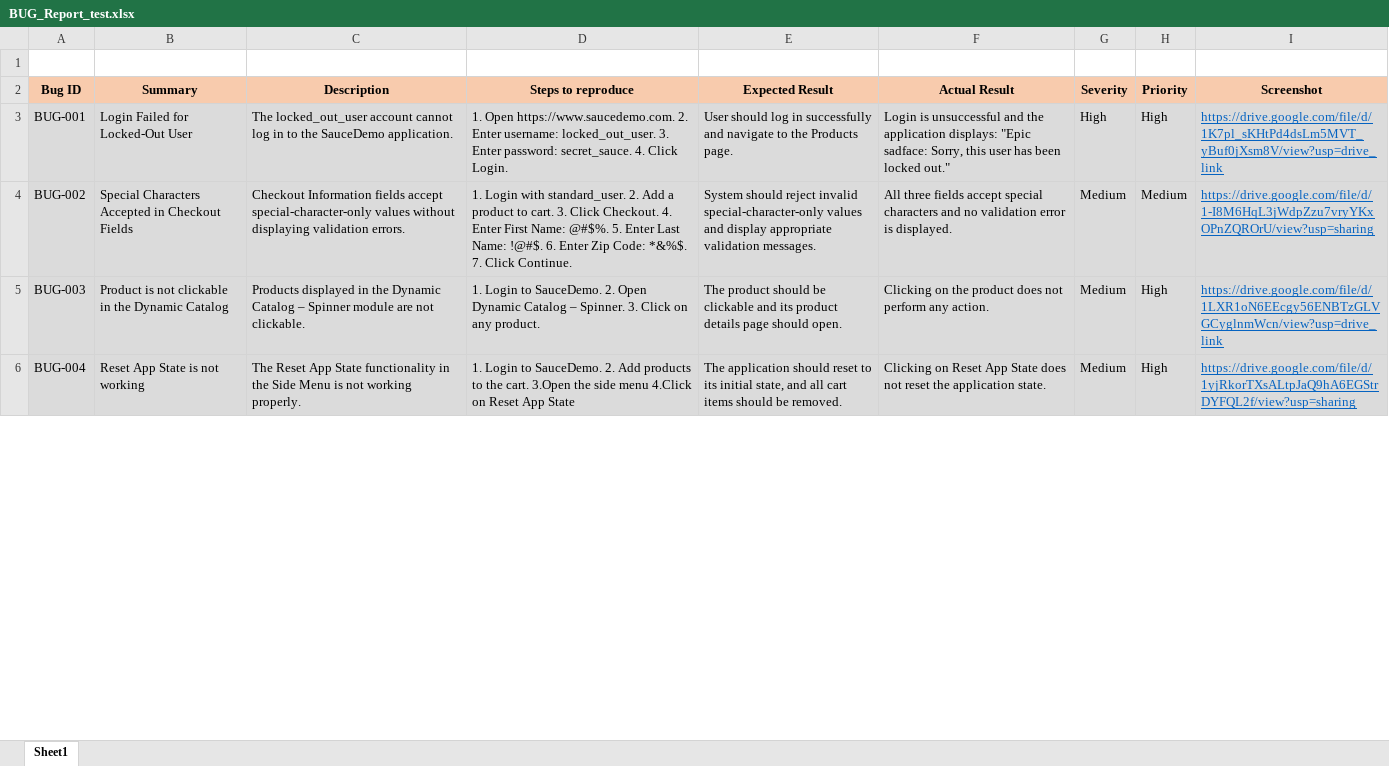
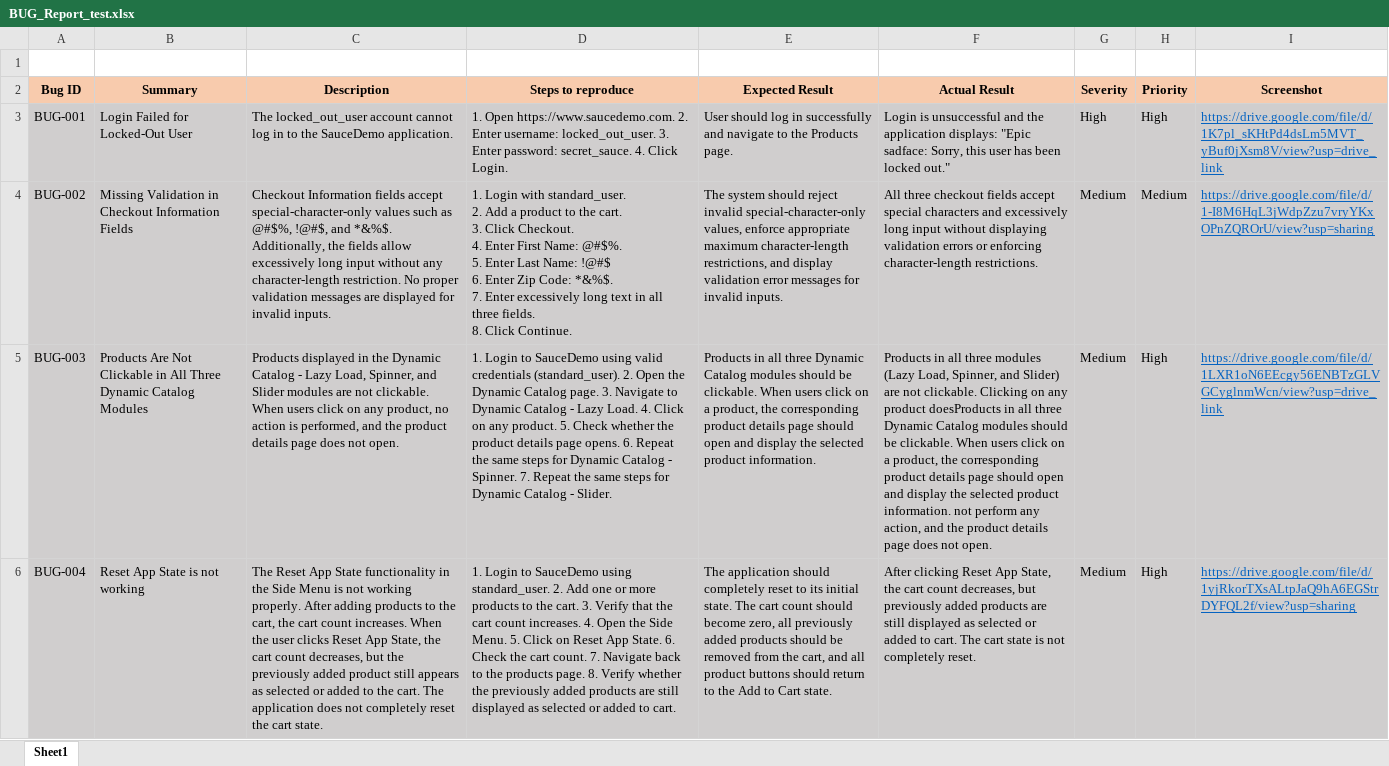
Before and after one commit to Suraj931525/Saucedemo-QA-Testing, an Excel workbook: BUG_Report_test.xlsx, sheet Sheet1, drawn as a sheet; only a part is shown; values as stored, in another font and other column widths than the file's, no borders; ↵ is a line break in a cell; the diff covers the shown part only; the diff names each change by its address in the sheet, - before the commit and + after, or states it on an @@ line.

Commit message:
update bug report

```diff
--- a/BUG_Report_test.xlsx (sheet Sheet1)
+++ b/BUG_Report_test.xlsx (sheet Sheet1)
-B4 (Summary): Special Characters Accepted in Checkout Fields
+B4 (Summary): Missing Validation in Checkout Information Fields
-C4 (Description): …special-character-only values without displaying validation errors.
+C4 (Description): …special-character-only values such as @#$%, !@#$, and *&%$. Additionally, the fields allow excessively long input without any character-length restriction. No proper validation messages are displayed for invalid inputs.
-D4 (Steps to reproduce): …product to cart. 3. Click Checkout. 4. Enter First Name: @#$%. 5. Enter Last Name: !@#$. 6. Enter Zip Code: *&%$. 7. Click Continue.
+D4 (Steps to reproduce): …product to the cart. ↵ 3. Click Checkout. ↵ 4. Enter First Name: @#$%. ↵ 5. Enter Last Name: !@#$ ↵ 6. Enter Zip Code: *&%$. ↵ 7. Enter excessively long text in all three fields. ↵ 8. Click Continue.
-E4 (Expected Result): System should reject invalid special-character-only values and display appropriate validation messages.
+E4 (Expected Result): The system should reject invalid special-character-only values, enforce appropriate maximum character-length restrictions, and display validation error messages for invalid inputs.
-F4 (Actual Result): All three fields accept special characters and no validation error is displayed.
+F4 (Actual Result): All three checkout fields accept special characters and excessively long input without displaying validation errors or enforcing character-length restrictions.
-B5 (Summary): Product is not clickable in the Dynamic Catalog
+B5 (Summary): Products Are Not Clickable in All Three Dynamic Catalog Modules
-C5 (Description): …Dynamic Catalog – Spinner module are not clickable.
+C5 (Description): …Dynamic Catalog - Lazy Load, Spinner, and Slider modules are not clickable. When users click on any product, no action is performed, and the product details page does not open.
-D5 (Steps to reproduce): …Login to SauceDemo. 2. Open Dynamic Catalog – Spinner. 3. Click on any product.
+D5 (Steps to reproduce): …Login to SauceDemo using valid credentials (standard_user). 2. Open the Dynamic Catalog page. 3. Navigate to Dynamic Catalog - Lazy Load. 4. Click on any product. 5. Check whether the product details page opens. 6. Repeat the same steps for Dynamic Catalog - Spinner. 7. Repeat the same steps for Dynamic Catalog - Slider.
-E5 (Expected Result): The product should be clickable and its product details page should open.
+E5 (Expected Result): Products in all three Dynamic Catalog modules should be clickable. When users click on a product, the corresponding product details page should open and display the selected product information.
-F5 (Actual Result): Clicking on the product does not perform any action.
+F5 (Actual Result): Products in all three modules (Lazy Load, Spinner, and Slider) are not clickable. Clicking on any product doesProducts in all three Dynamic Catalog modules should be clickable. When users click on a product, the corresponding product details page should open and display the selected product information. not perform any action, and the product details page does not open.
-C6 (Description): …working properly.
+C6 (Description): …working properly. After adding products to the cart, the cart count increases. When the user clicks Reset App State, the cart count decreases, but the previously added product still appears as selected or added to the cart. The application does not completely reset the cart state.
-D6 (Steps to reproduce): …Login to SauceDemo. 2. Add products to the cart. 3.Open the side menu 4.Click on Reset App State
+D6 (Steps to reproduce): …Login to SauceDemo using standard_user. 2. Add one or more products to the cart. 3. Verify that the cart count increases. 4. Open the Side Menu. 5. Click on Reset App State. 6. Check the cart count. 7. Navigate back to the products page. 8. Verify whether the previously added products are still displayed as selected or added to cart.
-E6 (Expected Result): …application should reset to its initial state, and all cart items should be removed.
+E6 (Expected Result): …application should completely reset to its initial state. The cart count should become zero, all previously added products should be removed from the cart, and all product buttons should return to the Add to Cart state.
-F6 (Actual Result): Clicking on Reset App State does not reset the application state.
+F6 (Actual Result): After clicking Reset App State, the cart count decreases, but previously added products are still displayed as selected or added to cart. The cart state is not completely reset.
```
Also changed, not shown: 5 added rows and 4 edited cells elsewhere in this sheet.
